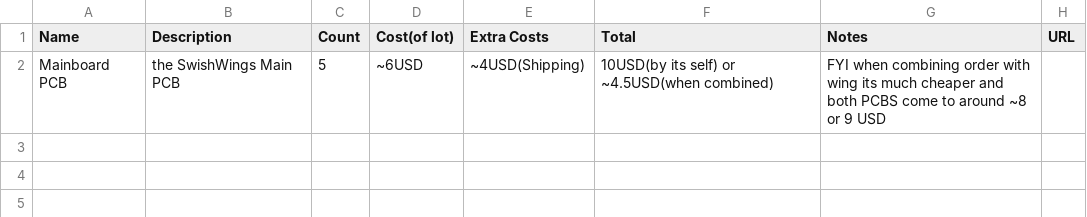
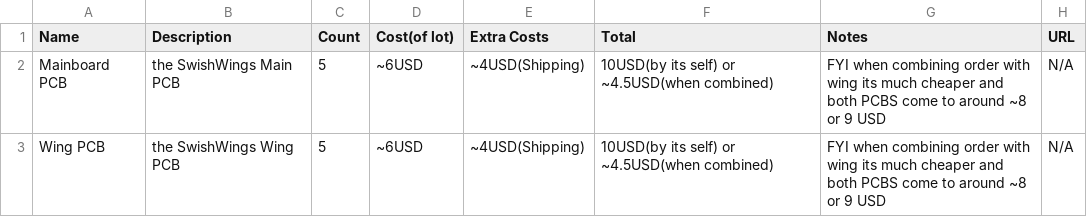
Before and after one commit to opticaldrive/swishwings, a CSV file: BOM.csv, drawn as a sheet.

Commit message:
Update BOM.csv

```diff
--- a/BOM.csv
+++ b/BOM.csv
@@ -1,2 +1,3 @@
 Name,Description,Count,Cost(of lot),Extra Costs, Total,Notes,URL
-Mainboard PCB, the SwishWings Main PCB, 5, ~6USD, ~4USD(Shipping), 10USD(by its self) or ~4.5USD(when combined), FYI when combining order with wing its much cheaper and both PCBS come to around ~8 or 9 USD,
+Mainboard PCB, the SwishWings Main PCB, 5, ~6USD, ~4USD(Shipping), 10USD(by its self) or ~4.5USD(when combined), FYI when combining order with wing its much cheaper and both PCBS come to around ~8 or 9 USD,N/A
+Wing PCB, the SwishWings Wing PCB, 5, ~6USD, ~4USD(Shipping), 10USD(by its self) or ~4.5USD(when combined), FYI when combining order with wing its much cheaper and both PCBS come to around ~8 or 9 USD,N/A
```
